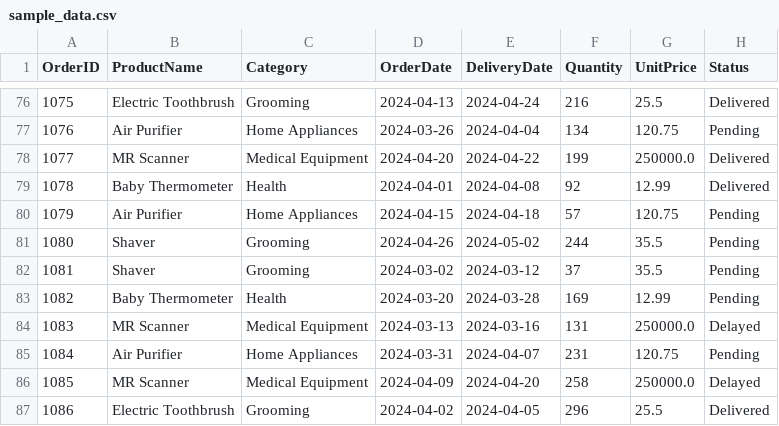
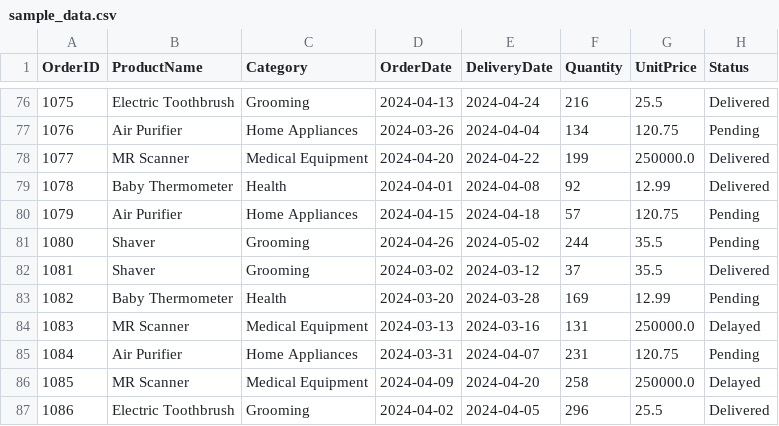
Before and after one commit to Sanjit1806/Data-to-Insight-LLM-Agent, a CSV file: sample_data.csv, drawn as a sheet; only a part is shown, gaps mark what is left out.

Commit message:
update: data change 3

```diff
--- a/sample_data.csv
+++ b/sample_data.csv
@@ -81,3 +81,3 @@ OrderID,ProductName,Category,OrderDate,DeliveryDate,Quantity,UnitPrice,Status
 1080,Shaver,Grooming,2024-04-26,2024-05-02,244,35.5,Pending
-1081,Shaver,Grooming,2024-03-02,2024-03-12,37,35.5,Pending
+1081,Shaver,Grooming,2024-03-02,2024-03-12,37,35.5,Delivered
 1082,Baby Thermometer,Health,2024-03-20,2024-03-28,169,12.99,Pending
```
